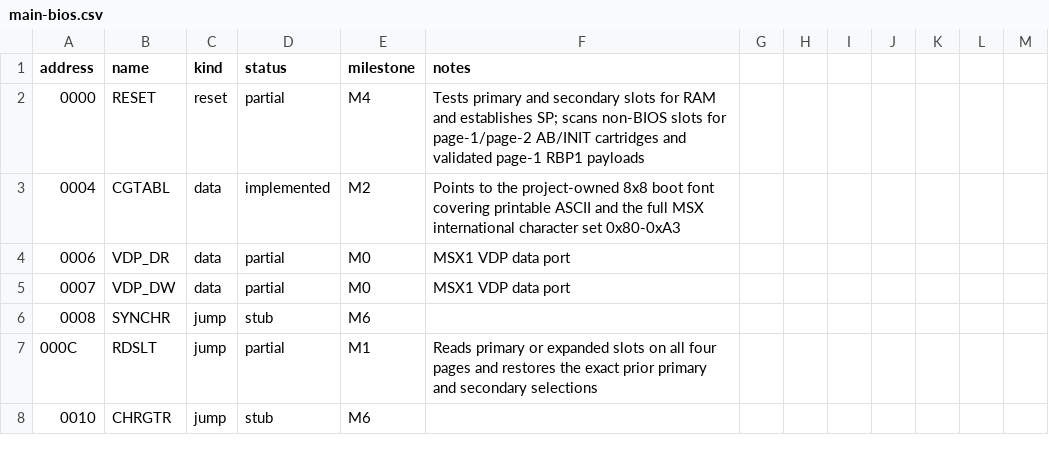
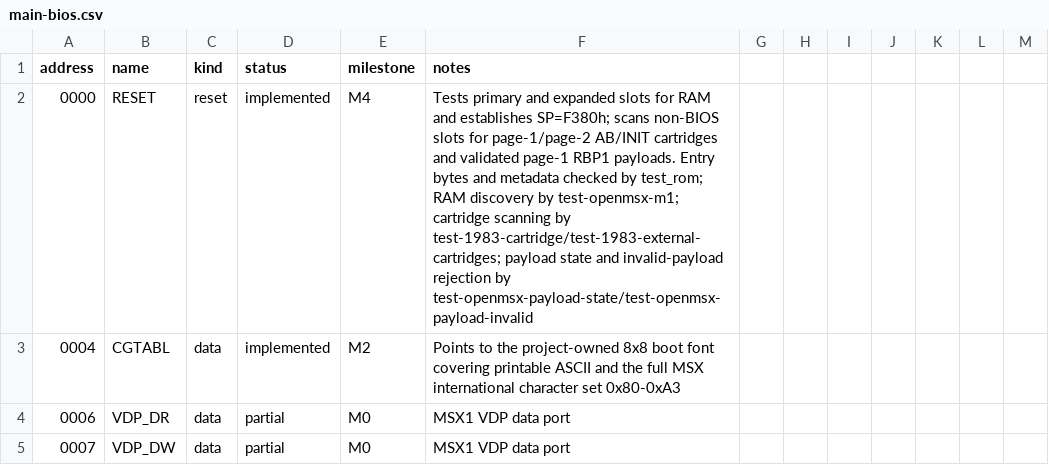
Before and after one commit to salvogendut/rainbios, a CSV file: docs/abi/main-bios.csv, drawn as a sheet; only a part is shown; the shorter side is filled out with more unchanged rows.

Commit message:
docs: mark the RESET ABI entry implemented with gate citations
The RESET (0000) contract is covered across existing gates: the di/JP entry
bytes and metadata by test_rom, primary/expanded RAM discovery and SP=F380 by
test-openmsx-m1, AB/INIT cartridge scanning by test-1983-cartridge and
test-1983-external-cartridges, and validated-payload state plus
invalid-payload rejection by test-openmsx-payload-state and
test-openmsx-payload-invalid. Record those citations in the ABI table and
refresh the issue/milestone matrix (M6 ~90%).

```diff
--- a/docs/abi/main-bios.csv
+++ b/docs/abi/main-bios.csv
@@ -1,3 +1,3 @@
 address,name,kind,status,milestone,notes
-0000,RESET,reset,partial,M4,Tests primary and secondary slots for RAM and establishes SP; scans non-BIOS slots for page-1/page-2 AB/INIT cartridges and validated page-1 RBP1 payloads
+0000,RESET,reset,implemented,M4,Tests primary and expanded slots for RAM and establishes SP=F380h; scans non-BIOS slots for page-1/page-2 AB/INIT cartridges and validated page-1 RBP1 payloads. Entry bytes and metadata checked by test_rom; RAM discovery by test-openmsx-m1; cartridge scanning by test-1983-cartridge/test-1983-external-cartridges; payload state and invalid-payload rejection by test-openmsx-payload-state/test-openmsx-payload-invalid
 0004,CGTABL,data,implemented,M2,Points to the project-owned 8x8 boot font covering printable ASCII and the full MSX international character set 0x80-0xA3
```
Also changed, not shown: 1 other file.
